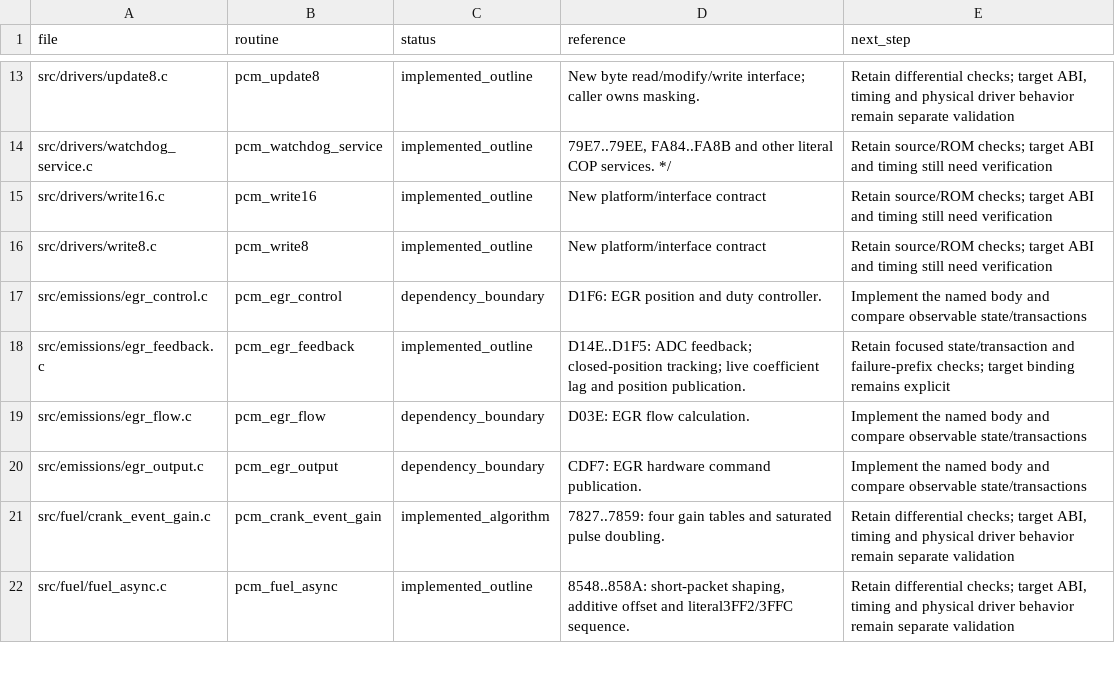
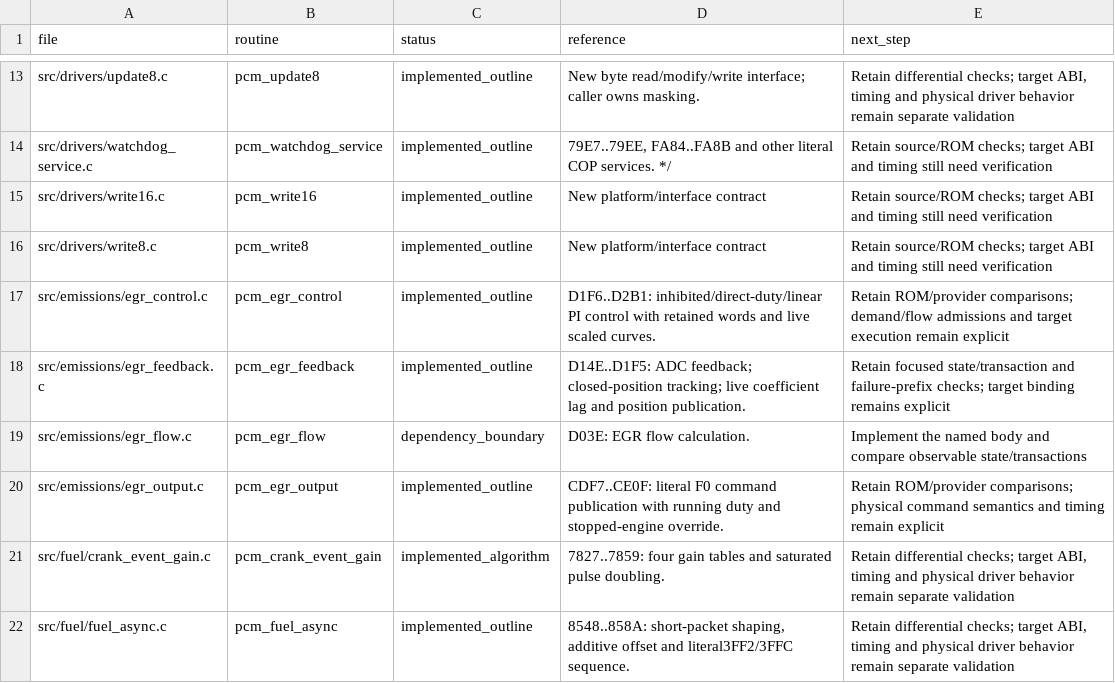
Before and after one commit to snow663/7427HWContract, a CSV file: pseudo-source/routine_index.csv, drawn as a sheet; only a part is shown, gaps mark what is left out.

Commit message:
Implement and ROM-check resident EGR control and output

```diff
--- a/pseudo-source/routine_index.csv
+++ b/pseudo-source/routine_index.csv
@@ -16,6 +16,6 @@ src/drivers/write16.c,pcm_write16,implemented_outline,New platform/interface con
 src/drivers/write8.c,pcm_write8,implemented_outline,New platform/interface contract,Retain source/ROM checks; target ABI and timing still need verification
-src/emissions/egr_control.c,pcm_egr_control,dependency_boundary,D1F6: EGR position and duty controller.,Implement the named body and compare observable state/transactions
+src/emissions/egr_control.c,pcm_egr_control,implemented_outline,"D1F6..D2B1: inhibited/direct-duty/linear PI control with retained words and live scaled curves.",Retain ROM/provider comparisons; demand/flow admissions and target execution remain explicit
 src/emissions/egr_feedback.c,pcm_egr_feedback,implemented_outline,D14E..D1F5: ADC feedback; closed-position tracking; live coefficient lag and position publication.,Retain focused state/transaction and failure-prefix checks; target binding remains explicit
 src/emissions/egr_flow.c,pcm_egr_flow,dependency_boundary,D03E: EGR flow calculation.,Implement the named body and compare observable state/transactions
-src/emissions/egr_output.c,pcm_egr_output,dependency_boundary,CDF7: EGR hardware command publication.,Implement the named body and compare observable state/transactions
+src/emissions/egr_output.c,pcm_egr_output,implemented_outline,"CDF7..CE0F: literal F0 command publication with running duty and stopped-engine override.",Retain ROM/provider comparisons; physical command semantics and timing remain explicit
 src/fuel/crank_event_gain.c,pcm_crank_event_gain,implemented_algorithm,7827..7859: four gain tables and saturated pulse doubling.,"Retain differential checks; target ABI, timing and physical driver behavior remain separate validation"
```
Also changed, not shown: 12 other files.
